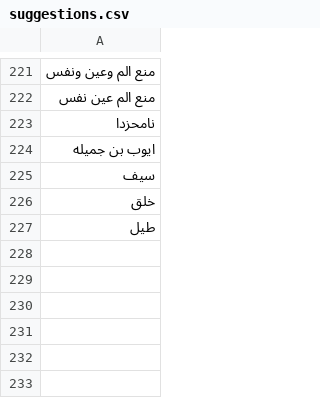
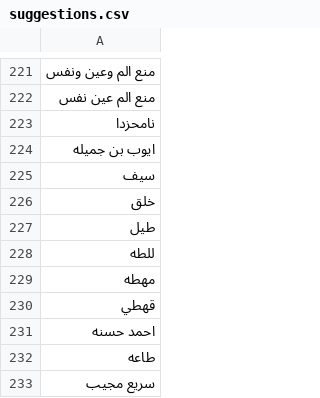
Before and after one commit to zetaneh/roh, a CSV file: suggestions.csv, drawn as a sheet; only a part is shown, gaps mark what is left out; the diff names each change by its address in the sheet, - before the commit and + after, or states it on an @@ line.

```diff
--- a/suggestions.csv
+++ b/suggestions.csv
+row 228: للطه
+row 229: مهطه
+row 230: قهطي
+row 231: احمد حسنه
+row 232: طاعه
+row 233: سريع مجيب
```
Also changed, not shown: notes.csv, 6 other files.
